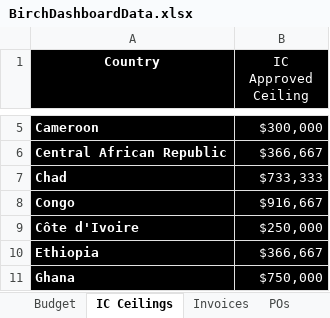
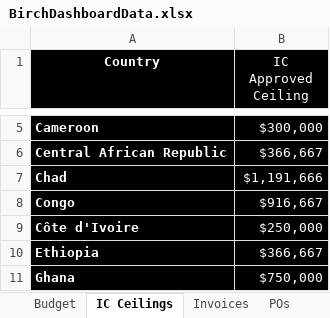
Before and after one commit to marcbret87/BIRCHStreamlit, an Excel workbook: BirchDashboardData.xlsx, sheet IC Ceilings, drawn as a sheet; only a part is shown, gaps mark what is left out; values as stored, in another font and other column widths than the file's, no borders; table styles not drawn; the diff names each change by its address in the sheet, - before the commit and + after, or states it on an @@ line.

```diff
--- a/BirchDashboardData.xlsx (sheet IC Ceilings)
+++ b/BirchDashboardData.xlsx (sheet IC Ceilings)
-B7 (IC Approved Ceiling): $733,333
+B7 (IC Approved Ceiling): $1,191,666
```
Also changed, not shown: sheet Budget, sheet Invoices, 1 other file.
